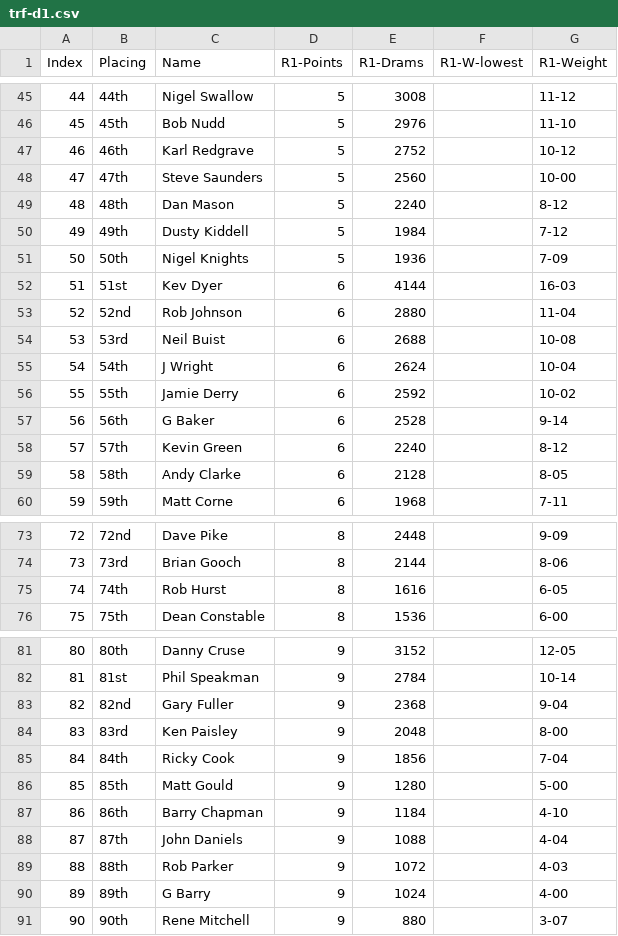
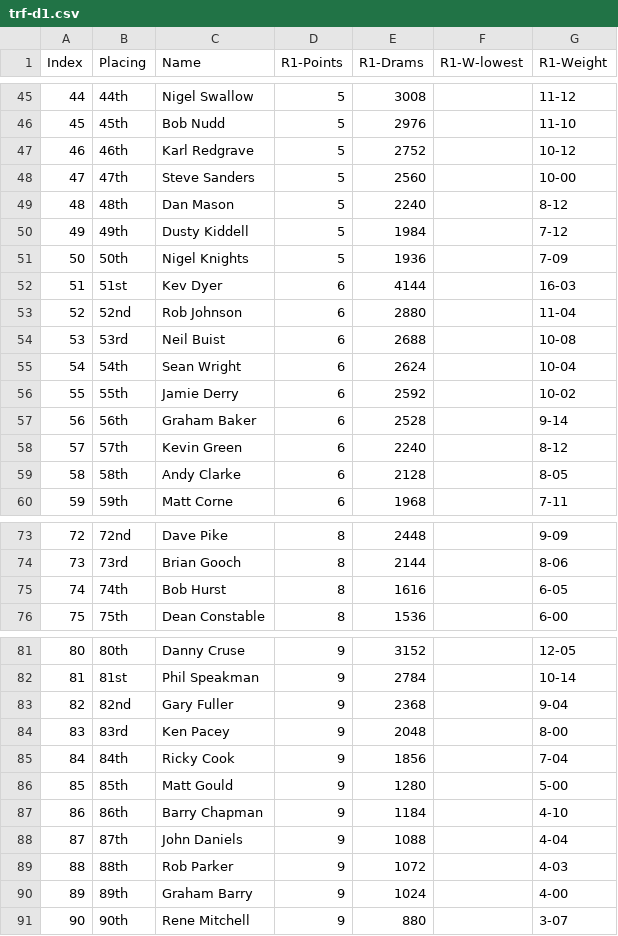
Before and after one commit to ndaa-developer/ndaa-release-two, a CSV file: _data/trf-d1.csv, drawn as a sheet; only a part is shown, gaps mark what is left out.

```diff
--- a/_data/trf-d1.csv
+++ b/_data/trf-d1.csv
@@ -47,3 +47,3 @@
 46,46th,Karl Redgrave,5,2752,,10-12
-47,47th,Steve Saunders,5,2560,,10-00
+47,47th,Steve Sanders,5,2560,,10-00
 48,48th,Dan Mason,5,2240,,8-12
@@ -54,5 +54,5 @@
 53,53rd,Neil Buist,6,2688,,10-08
-54,54th,J Wright,6,2624,,10-04
+54,54th,Sean Wright,6,2624,,10-04
 55,55th,Jamie Derry,6,2592,,10-02
-56,56th,G Baker,6,2528,,9-14
+56,56th,Graham Baker,6,2528,,9-14
 57,57th,Kevin Green,6,2240,,8-12
@@ -74,3 +74,3 @@
 73,73rd,Brian Gooch,8,2144,,8-06
-74,74th,Rob Hurst,8,1616,,6-05
+74,74th,Bob Hurst,8,1616,,6-05
 75,75th,Dean Constable,8,1536,,6-00
@@ -83,3 +83,3 @@
 82,82nd,Gary Fuller,9,2368,,9-04
-83,83rd,Ken Paisley,9,2048,,8-00
+83,83rd,Ken Pacey,9,2048,,8-00
 84,84th,Ricky Cook,9,1856,,7-04
@@ -89,3 +89,3 @@
 88,88th,Rob Parker,9,1072,,4-03
-89,89th,G Barry,9,1024,,4-00
+89,89th,Graham Barry,9,1024,,4-00
 90,90th,Rene Mitchell,9,880,,3-07
```
Also changed, not shown: _data/trf-d2.csv, 1 other file.
